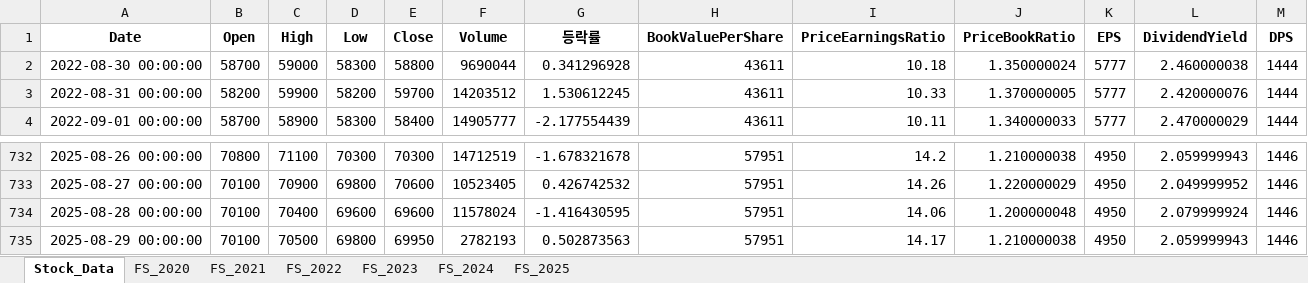
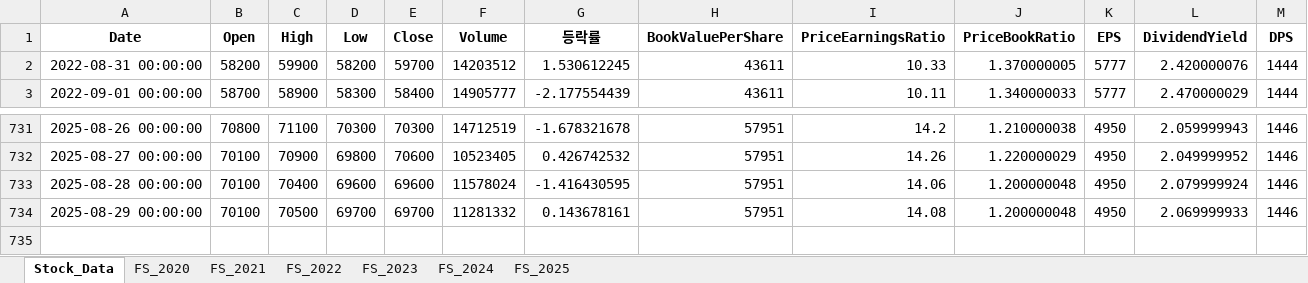
Before and after one commit to fresh601/stocks, an Excel workbook: stock_data.xlsx, sheet Stock_Data, drawn as a sheet; only a part is shown, gaps mark what is left out; values as stored, in another font and other column widths than the file's, no borders; removed rows and columns are numbered as before the commit, all else as after; the diff names each change by its address in the sheet, - before the commit and + after, or states it on an @@ line.

```diff
--- a/stock_data.xlsx (sheet Stock_Data)
+++ b/stock_data.xlsx (sheet Stock_Data)
-row 2: 2022-08-30 00:00:00 | 58700 | 59000 | 58300 | 58800 | 9690044 | 0.341296928 | 43611 | 10.18 | 1.350000024 | 5777 | 2.460000038 | 1444
-D734 (Low): 69800
+D734 (Low): 69700
-E734 (Close): 69950
+E734 (Close): 69700
-F734 (Volume): 2782193
+F734 (Volume): 11281332
-G734 (등락률): 0.502873563
+G734 (등락률): 0.143678161
-I734 (PriceEarningsRatio): 14.17
+I734 (PriceEarningsRatio): 14.08
-J734 (PriceBookRatio): 1.210000038
+J734 (PriceBookRatio): 1.200000048
-L734 (DividendYield): 2.059999943
+L734 (DividendYield): 2.069999933
```
Also changed, not shown: 3 other files.
